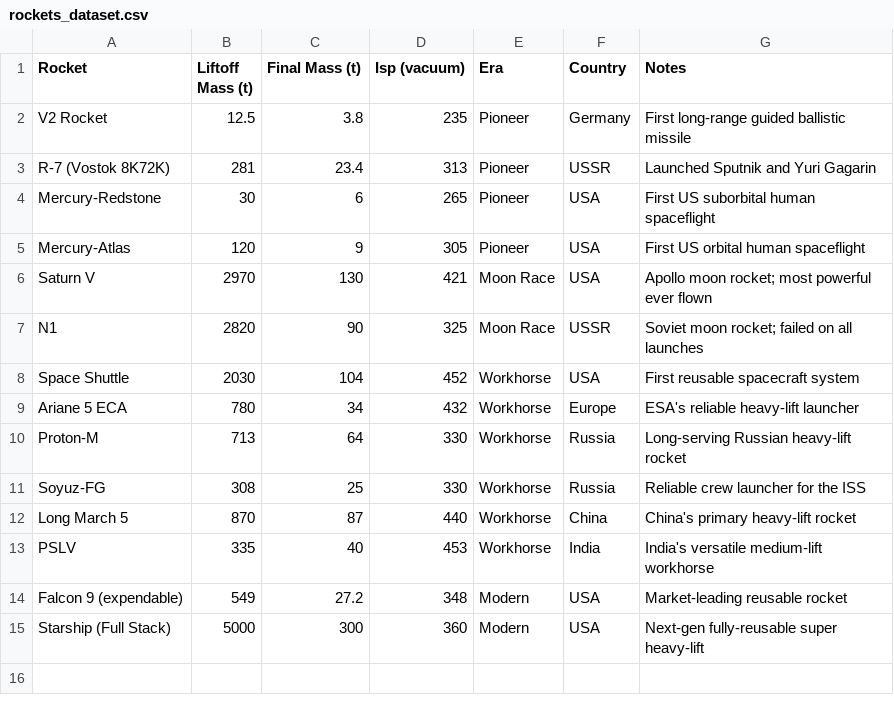
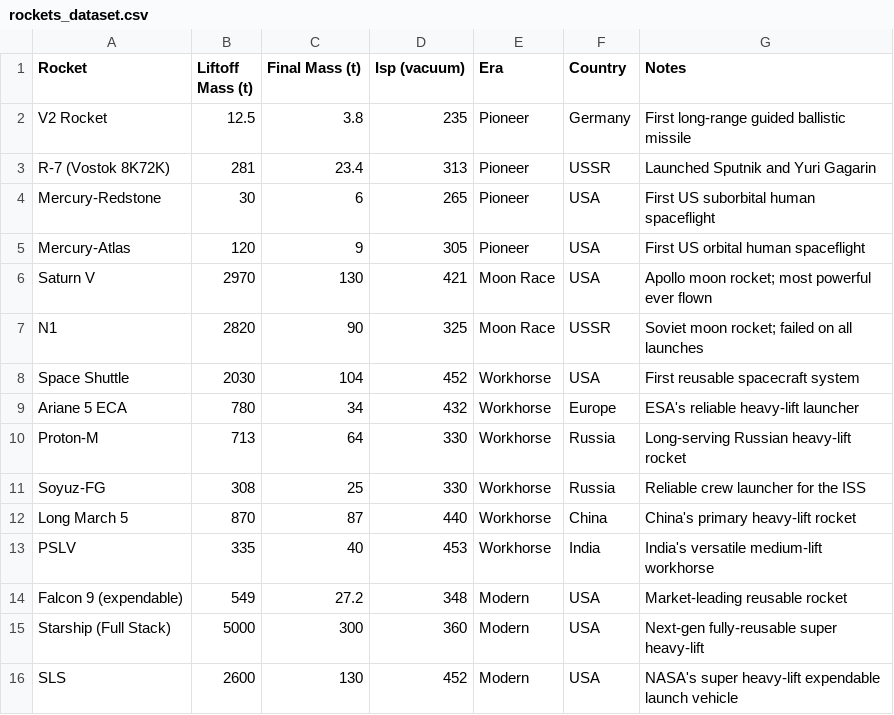
Before and after one commit to domschl/RocketEquation, a CSV file: rockets_dataset.csv, drawn as a sheet; the diff names each change by its address in the sheet, - before the commit and + after, or states it on an @@ line.

Commit message:
SLS data

```diff
--- a/rockets_dataset.csv
+++ b/rockets_dataset.csv
+row 16: SLS | 2600 | 130 | 452 | Modern | USA | NASA's super heavy-lift expendable launch vehicle
```
Also changed, not shown: 1 other file.
